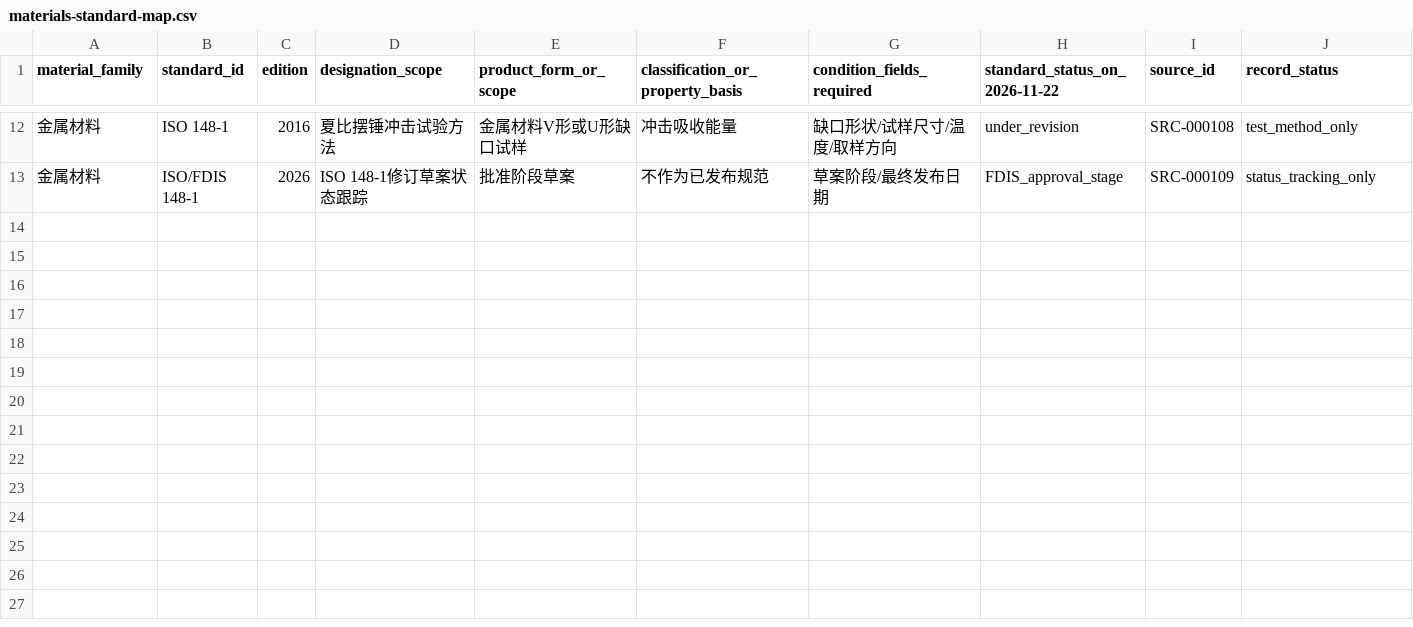
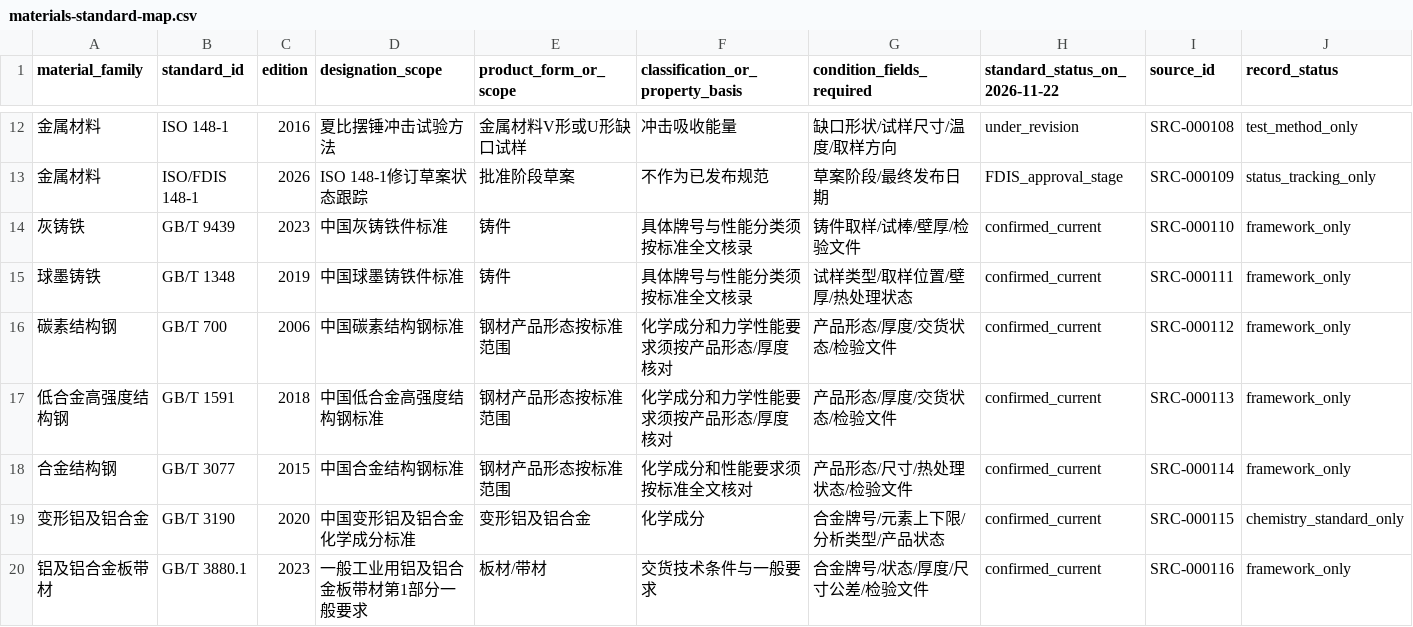
Before and after one commit to rexyll/cnc-knowledge, a CSV file: resouces/04-components-materials-and-manufacturing/materials-standard-map.csv, drawn as a sheet; only a part is shown, gaps mark what is left out; rows hold the shown columns only; the diff names each change by its address in the sheet, - before the commit and + after, or states it on an @@ line.

Commit message:
docs(ch04): add verified GB material standards index

```diff
--- a/resouces/04-components-materials-and-manufacturing/materials-standard-map.csv
+++ b/resouces/04-components-materials-and-manufacturing/materials-standard-map.csv
+row 14: 灰铸铁 | GB/T 9439 | 2023 | 中国灰铸铁件标准 | 铸件 | 具体牌号与性能分类须按标准全文核录 | 铸件取样/试棒/壁厚/检验文件 | confirmed_current | SRC-000110 | framework_only
+row 15: 球墨铸铁 | GB/T 1348 | 2019 | 中国球墨铸铁件标准 | 铸件 | 具体牌号与性能分类须按标准全文核录 | 试样类型/取样位置/壁厚/热处理状态 | confirmed_current | SRC-000111 | framework_only
+row 16: 碳素结构钢 | GB/T 700 | 2006 | 中国碳素结构钢标准 | 钢材产品形态按标准范围 | 化学成分和力学性能要求须按产品形态/厚度核对 | 产品形态/厚度/交货状态/检验文件 | confirmed_current | SRC-000112 | framework_only
+row 17: 低合金高强度结构钢 | GB/T 1591 | 2018 | 中国低合金高强度结构钢标准 | 钢材产品形态按标准范围 | 化学成分和力学性能要求须按产品形态/厚度核对 | 产品形态/厚度/交货状态/检验文件 | confirmed_current | SRC-000113 | framework_only
+row 18: 合金结构钢 | GB/T 3077 | 2015 | 中国合金结构钢标准 | 钢材产品形态按标准范围 | 化学成分和性能要求须按标准全文核对 | 产品形态/尺寸/热处理状态/检验文件 | confirmed_current | SRC-000114 | framework_only
+row 19: 变形铝及铝合金 | GB/T 3190 | 2020 | 中国变形铝及铝合金化学成分标准 | 变形铝及铝合金 | 化学成分 | 合金牌号/元素上下限/分析类型/产品状态 | confirmed_current | SRC-000115 | chemistry_standard_only
+row 20: 铝及铝合金板带材 | GB/T 3880.1 | 2023 | 一般工业用铝及铝合金板带材第1部分一般要求 | 板材/带材 | 交货技术条件与一般要求 | 合金牌号/状态/厚度/尺寸公差/检验文件 | confirmed_current | SRC-000116 | framework_only
```
Also changed, not shown: 11 other files.
